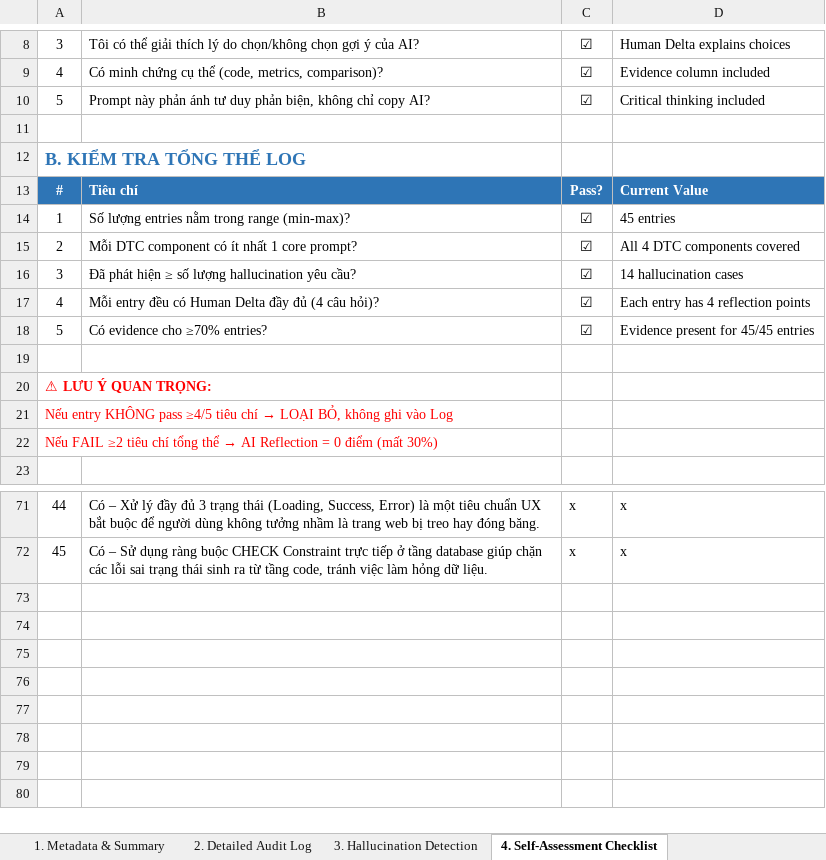
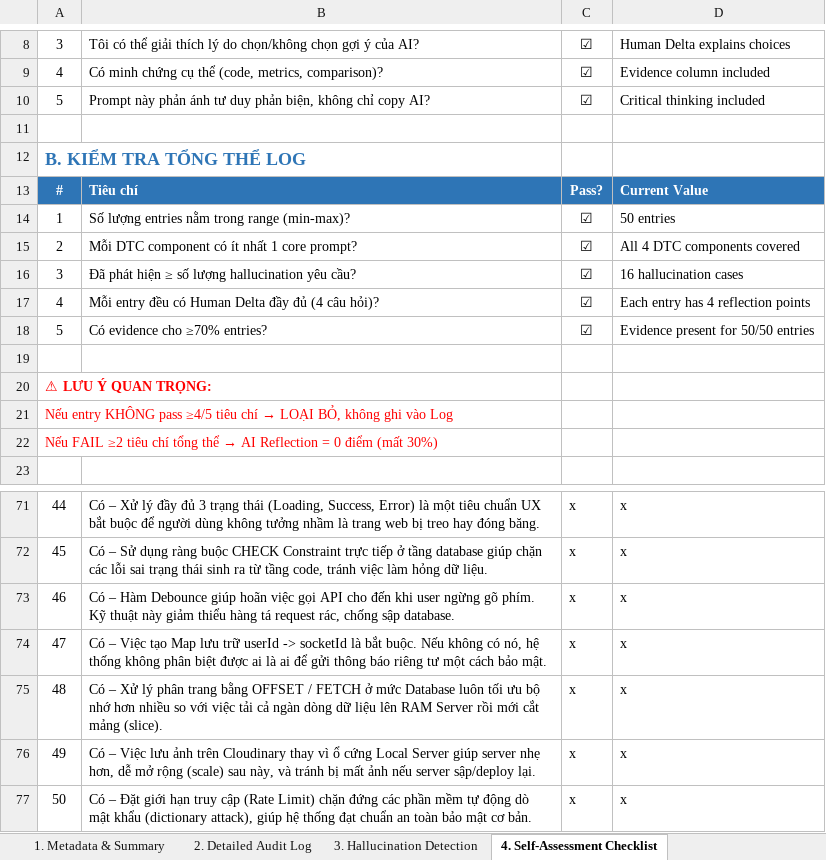
Before and after one commit to SUMMER2026SE/swp391-aiauditlog-nhatkhaiphone-ux, an Excel workbook: AI_AuditLog_Example_HoangNhatKha.xlsx, sheet 4. Self-Assessment Checklist, drawn as a sheet; only a part is shown, gaps mark what is left out; values as stored, in another font and other column widths than the file's, no borders; the diff names each change by its address in the sheet, - before the commit and + after, or states it on an @@ line.

```diff
--- a/AI_AuditLog_Example_HoangNhatKha.xlsx (sheet 4. Self-Assessment Checklist)
+++ b/AI_AuditLog_Example_HoangNhatKha.xlsx (sheet 4. Self-Assessment Checklist)
-D14: 45 entries
+D14: 50 entries
-D16: 14 hallucination cases
+D16: 16 hallucination cases
-D18: Evidence present for 45/45 entries
+D18: Evidence present for 50/50 entries
+row 73: 46 | Có – Hàm Debounce giúp hoãn việc gọi API cho đến khi user ngừng gõ phím. Kỹ thuật này giảm thiểu hàng tá request rác, chống sập database. | x | x
+row 74: 47 | Có – Việc tạo Map lưu trữ userId -> socketId là bắt buộc. Nếu không có nó, hệ thống không phân biệt được ai là ai để gửi thông báo riêng tư một cách bảo mật. | x | x
+row 75: 48 | Có – Xử lý phân trang bằng OFFSET / FETCH ở mức Database luôn tối ưu bộ nhớ hơn nhiều so với việc tải cả ngàn dòng dữ liệu lên RAM Server rồi mới cắt mảng (slice). | x | x
+row 76: 49 | Có – Việc lưu ảnh trên Cloudinary thay vì ổ cứng Local Server giúp server nhẹ hơn, dễ mở rộng (scale) sau này, và tránh bị mất ảnh nếu server sập/deploy lại. | x | x
+row 77: 50 | Có – Đặt giới hạn truy cập (Rate Limit) chặn đứng các phần mềm tự động dò mật khẩu (dictionary attack), giúp hệ thống đạt chuẩn an toàn bảo mật cơ bản. | x | x
```
Also changed, not shown: sheet 2. Detailed Audit Log, sheet 3. Hallucination Detection, sheet 1. Metadata & Summary.
